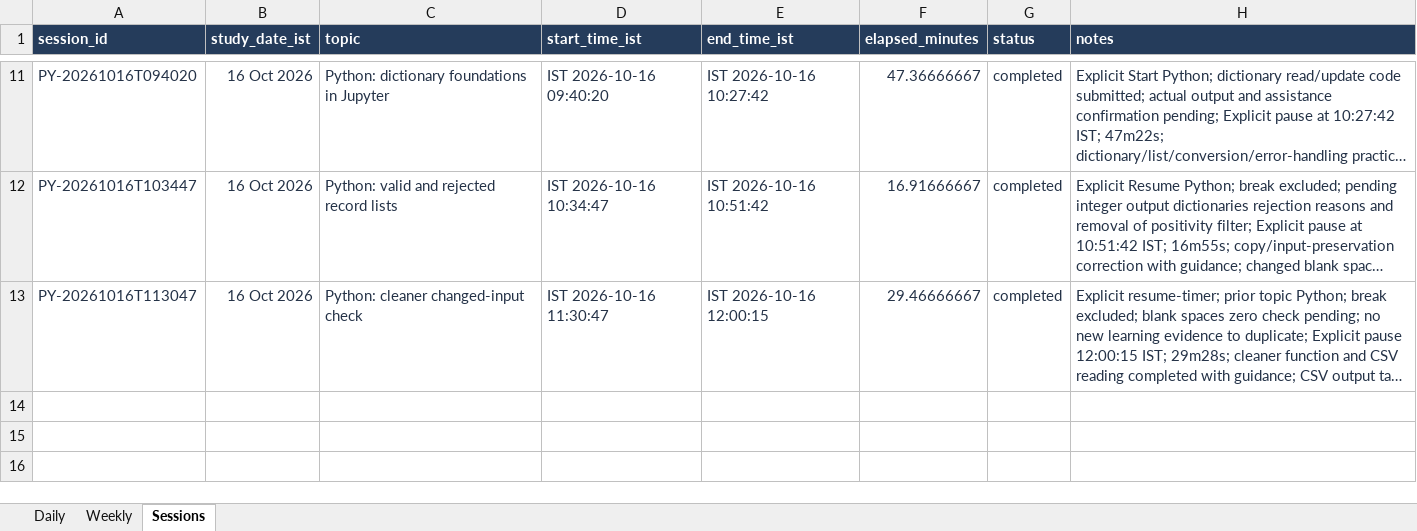
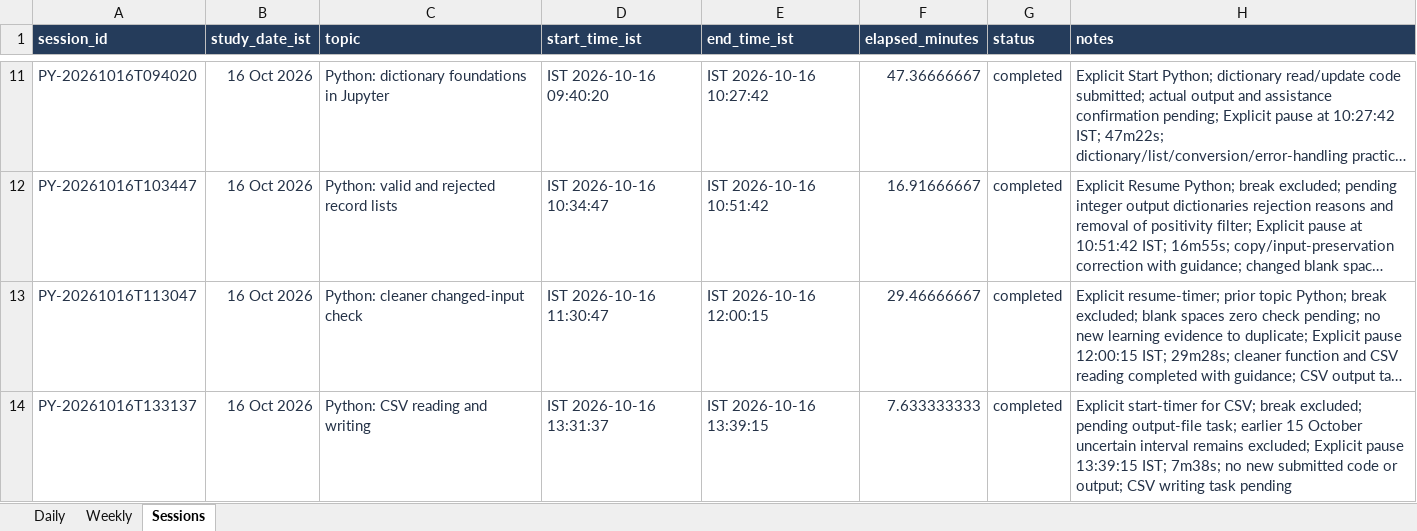
Before and after one commit to satishryali/data-engineering-journey, an Excel workbook: outputs/study-tracker/study-hours.xlsx, sheet Sessions, drawn as a sheet; only a part is shown, gaps mark what is left out; long unchanged cells end in …; values as stored, in another font and other column widths than the file's, no borders; the diff names each change by its address in the sheet, - before the commit and + after, or states it on an @@ line.

Commit message:
Save CSV study checkpoint and practice setup

```diff
--- a/outputs/study-tracker/study-hours.xlsx (sheet Sessions)
+++ b/outputs/study-tracker/study-hours.xlsx (sheet Sessions)
+row 14: PY-20261016T133137 | 16 Oct 2026 | Python: CSV reading and writing | IST 2026-10-16 13:31:37 | IST 2026-10-16 13:39:15 | 7.633333333 | completed | Explicit start-timer for CSV; break excluded; pending output-file task; earlier 15 October uncertain interval remains excluded; Explicit pause 13:39:15 IST; 7m38s; no new submitted code or output; CSV writing task pending
```
Also changed, not shown: sheet Daily, sheet Weekly, formulas that keep their value, 9 other files.
